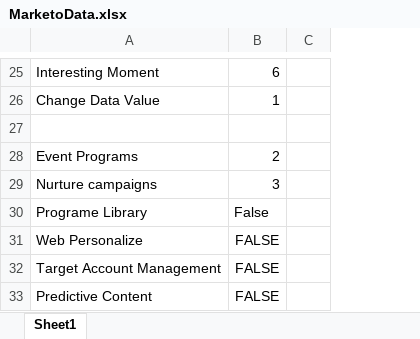
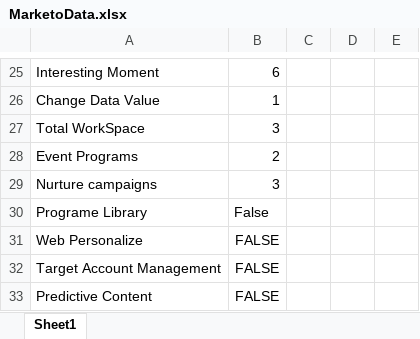
Before and after one commit to neermor/AutmationFrameworkJavaPOI, an Excel workbook: Config/MarketoData.xlsx, sheet Sheet1, drawn as a sheet; only a part is shown, gaps mark what is left out; values as stored, in another font and other column widths than the file's, no borders; the diff covers the shown part only; the diff names each change by its address in the sheet, - before the commit and + after, or states it on an @@ line.

Commit message:
Resolve merge conflict

```diff
--- a/Config/MarketoData.xlsx (sheet Sheet1)
+++ b/Config/MarketoData.xlsx (sheet Sheet1)
+column D, empty
+column E, empty
-row 27: (empty)
+row 27: Total WorkSpace | 3
```
Also changed, not shown: 15 added rows, 15 removed rows and 5 edited cells elsewhere in this sheet.
